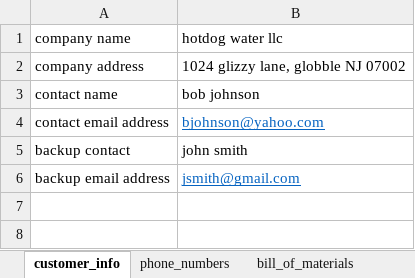
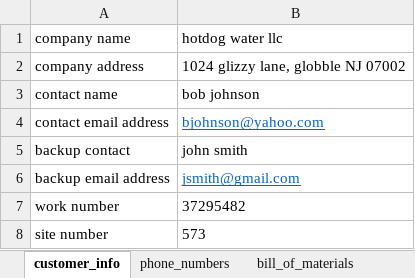
Before and after one commit to andrewbrase/python_learning, an Excel workbook: mail_project/custinfo.xlsx, sheet customer_info, drawn as a sheet; values as stored, in another font and other column widths than the file's, no borders; the diff names each change by its address in the sheet, - before the commit and + after, or states it on an @@ line.

Commit message:
excel project

```diff
--- a/mail_project/custinfo.xlsx (sheet customer_info)
+++ b/mail_project/custinfo.xlsx (sheet customer_info)
+row 7: work number | 37295482
+row 8: site number | 573
```
